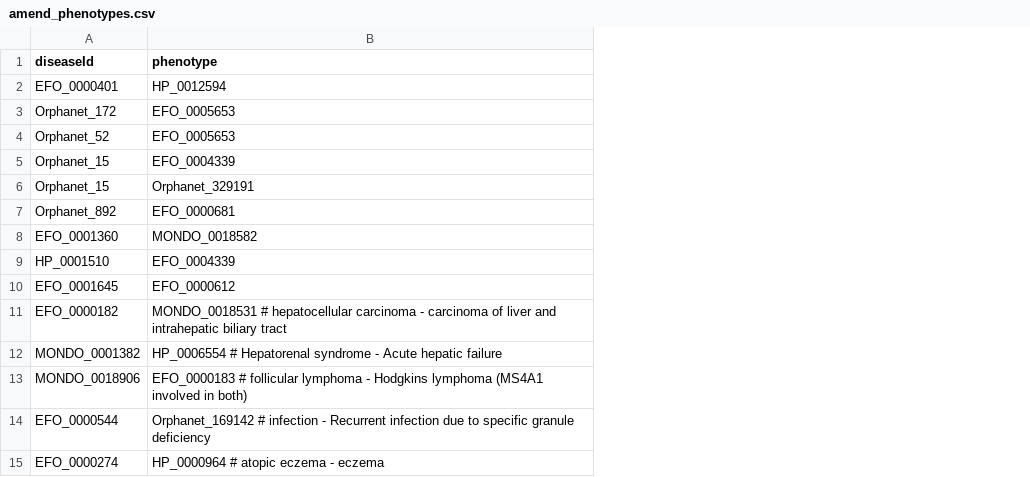
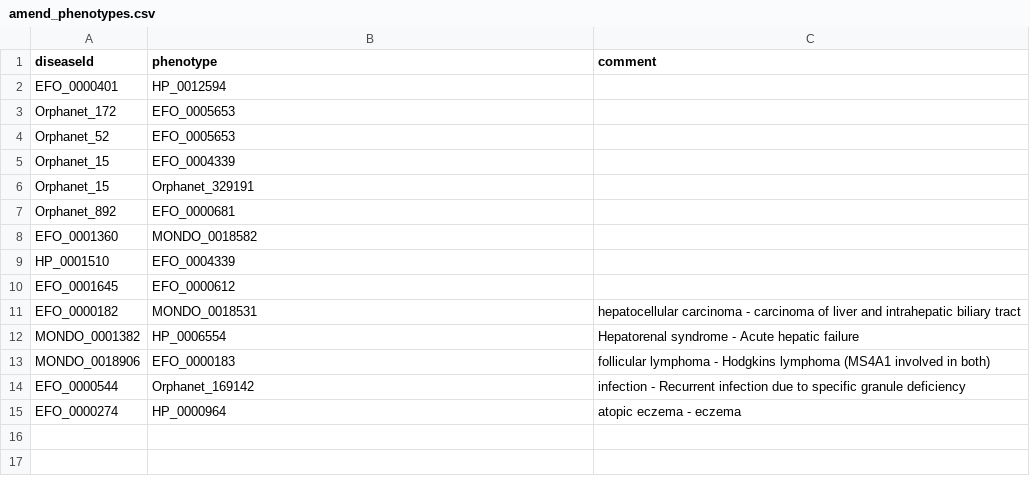
Before and after one commit to opentargets/approvalsSupport, a CSV file: data/amend_phenotypes.csv, drawn as a sheet; the diff names each change by its address in the sheet, - before the commit and + after, or states it on an @@ line.

```diff
--- a/data/amend_phenotypes.csv
+++ b/data/amend_phenotypes.csv
+column C (comment), rows 11-15: hepatocellular carcinoma - carcinoma of liver and intrahepatic biliary tract | Hepatorenal syndrome - Acute hepatic failure | follicular lymphoma - Hodgkins lymphoma (MS4A1 involved in both) | infection - Recurrent infection due to specific granule deficiency | atopic eczema - eczema
-B11 (phenotype): MONDO_0018531 # hepatocellular carcinoma - carcinoma of liver and intrahepatic biliary tract
+B11 (phenotype): MONDO_0018531
-B12 (phenotype): HP_0006554 # Hepatorenal syndrome - Acute hepatic failure
+B12 (phenotype): HP_0006554
-B13 (phenotype): EFO_0000183 # follicular lymphoma - Hodgkins lymphoma (MS4A1 involved in both)
+B13 (phenotype): EFO_0000183
-B14 (phenotype): Orphanet_169142 # infection - Recurrent infection due to specific granule deficiency
+B14 (phenotype): Orphanet_169142
-B15 (phenotype): HP_0000964 # atopic eczema - eczema
+B15 (phenotype): HP_0000964
```
Also changed, not shown: data/all_approvals.csv, data/amend_moas.csv, 6 other files.
